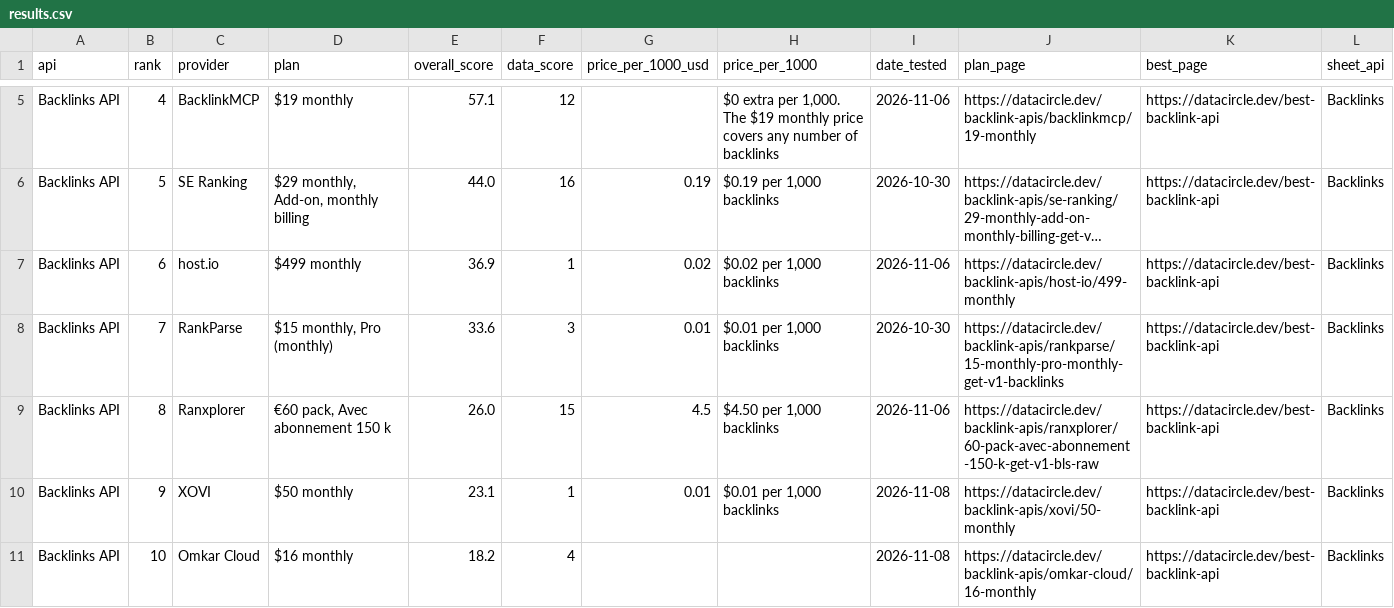
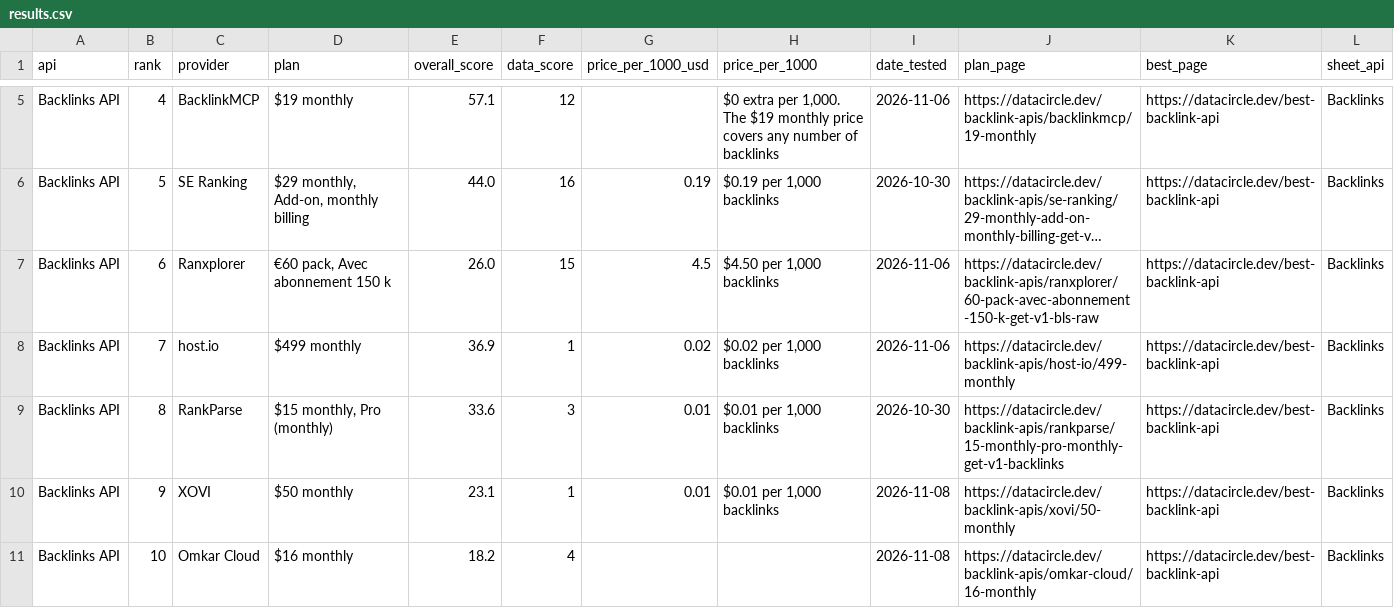
Before and after one commit to waynehamadi/best-backlink-api, a CSV file: results.csv, drawn as a sheet; only a part is shown, gaps mark what is left out; long unchanged cells end in …; the diff names each change by its address in the sheet, - before the commit and + after, or states it on an @@ line.

Commit message:
Benchmark results from datacircle.dev

```diff
--- a/results.csv
+++ b/results.csv
-C7 (provider): host.io
+C7 (provider): Ranxplorer
-D7 (plan): $499 monthly
+D7 (plan): €60 pack, Avec abonnement 150 k
-E7 (overall_score): 36.9
+E7 (overall_score): 26.0
-F7 (data_score): 1
+F7 (data_score): 15
-G7 (price_per_1000_usd): 0.02
+G7 (price_per_1000_usd): 4.5
-H7 (price_per_1000): $0.02 per 1,000 backlinks
+H7 (price_per_1000): $4.50 per 1,000 backlinks
-J7 (plan_page): https://datacircle.dev/backlink-apis/host-io/499-monthly
+J7 (plan_page): https://datacircle.dev/backlink-apis/ranxplorer/60-pack-avec-abonnement-150-k-get-v1-bls-raw
-C8 (provider): RankParse
+C8 (provider): host.io
-D8 (plan): $15 monthly, Pro (monthly)
+D8 (plan): $499 monthly
-E8 (overall_score): 33.6
+E8 (overall_score): 36.9
-F8 (data_score): 3
+F8 (data_score): 1
-G8 (price_per_1000_usd): 0.01
+G8 (price_per_1000_usd): 0.02
-H8 (price_per_1000): $0.01 per 1,000 backlinks
+H8 (price_per_1000): $0.02 per 1,000 backlinks
-I8 (date_tested): 2026-10-30
+I8 (date_tested): 2026-11-06
-J8 (plan_page): https://datacircle.dev/backlink-apis/rankparse/15-monthly-pro-monthly-get-v1-backlinks
+J8 (plan_page): https://datacircle.dev/backlink-apis/host-io/499-monthly
-C9 (provider): Ranxplorer
+C9 (provider): RankParse
-D9 (plan): €60 pack, Avec abonnement 150 k
+D9 (plan): $15 monthly, Pro (monthly)
-E9 (overall_score): 26.0
+E9 (overall_score): 33.6
-F9 (data_score): 15
+F9 (data_score): 3
-G9 (price_per_1000_usd): 4.5
+G9 (price_per_1000_usd): 0.01
-H9 (price_per_1000): $4.50 per 1,000 backlinks
+H9 (price_per_1000): $0.01 per 1,000 backlinks
-I9 (date_tested): 2026-11-06
+I9 (date_tested): 2026-10-30
-J9 (plan_page): https://datacircle.dev/backlink-apis/ranxplorer/60-pack-avec-abonnement-150-k-get-v1-bls-raw
+J9 (plan_page): https://datacircle.dev/backlink-apis/rankparse/15-monthly-pro-monthly-get-v1-backlinks
```
Also changed, not shown: 1 other file.
